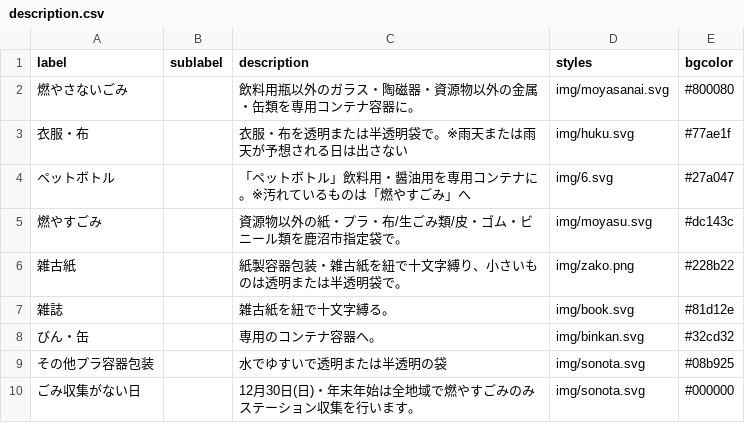
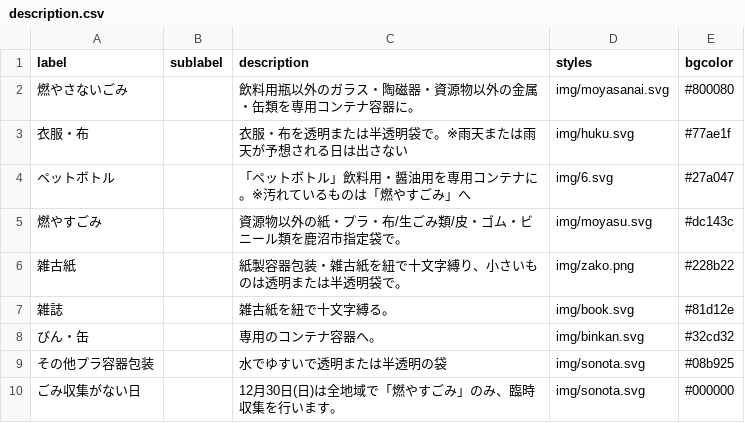
Before and after one commit to kanumashi/5374, a CSV file: data/description.csv, drawn as a sheet.

Commit message:
Update description.csv

```diff
--- a/data/description.csv
+++ b/data/description.csv
@@ -9,2 +9,2 @@ label,sublabel,description,styles,bgcolor
 その他プラ容器包装,,水でゆすいで透明または半透明の袋,img/sonota.svg,#08b925
-ごみ収集がない日,,12月30日(日)・年末年始は全地域で燃やすごみのみステーション収集を行います。,img/sonota.svg,#000000
+ごみ収集がない日,,12月30日(日)は全地域で「燃やすごみ」のみ、臨時収集を行います。,img/sonota.svg,#000000
```
